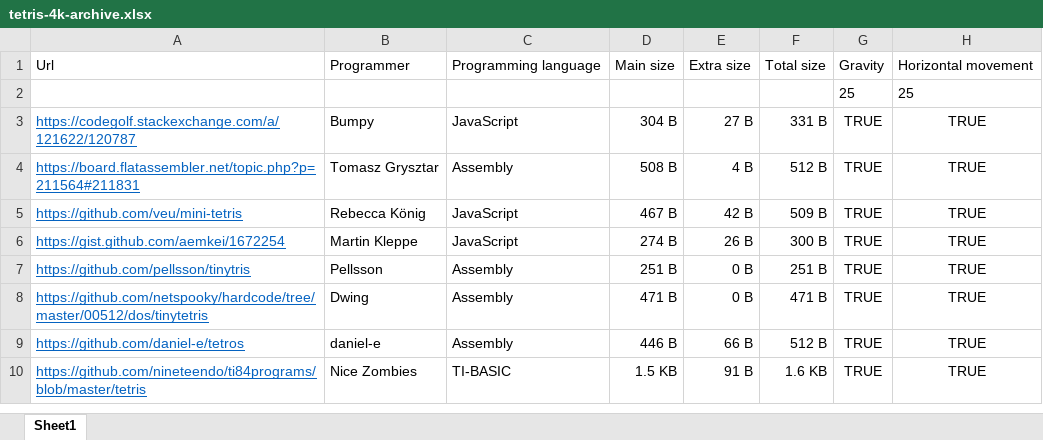
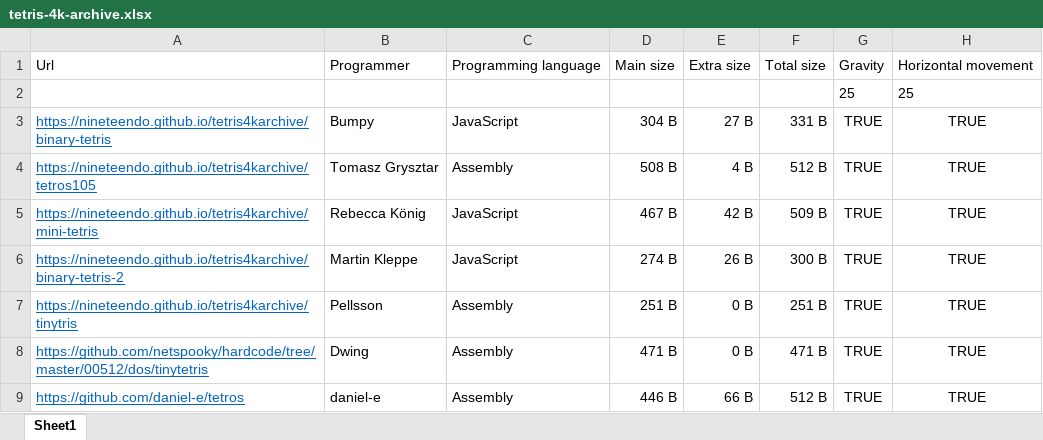
Before and after one commit to nineteendo/tetris4karchive, an Excel workbook: tetris-4k-archive.xlsx, sheet Sheet1, drawn as a sheet; only a part is shown; the shorter side is filled out with more unchanged rows; values as stored, in another font and other column widths than the file's, no borders; conditional formats not drawn; the diff names each change by its address in the sheet, - before the commit and + after, or states it on an @@ line.

```diff
--- a/tetris-4k-archive.xlsx (sheet Sheet1)
+++ b/tetris-4k-archive.xlsx (sheet Sheet1)
-A3: https://codegolf.stackexchange.com/a/121622/120787
+A3: https://nineteendo.github.io/tetris4karchive/binary-tetris
-A4: https://board.flatassembler.net/topic.php?p=211564#211831
+A4: https://nineteendo.github.io/tetris4karchive/tetros105
-A5: https://github.com/veu/mini-tetris
+A5: https://nineteendo.github.io/tetris4karchive/mini-tetris
-A6: https://gist.github.com/aemkei/1672254
+A6: https://nineteendo.github.io/tetris4karchive/binary-tetris-2
-A7: https://github.com/pellsson/tinytris
+A7: https://nineteendo.github.io/tetris4karchive/tinytris
```
Also changed, not shown: 5 other files.
